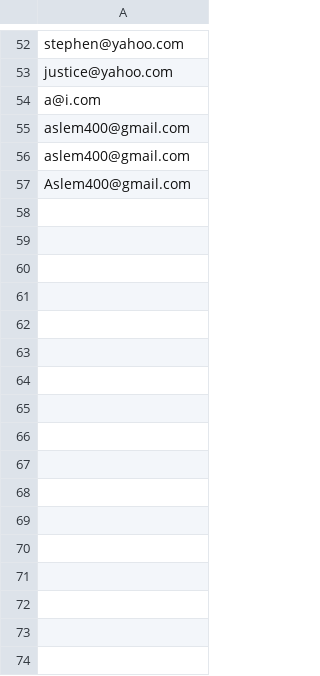
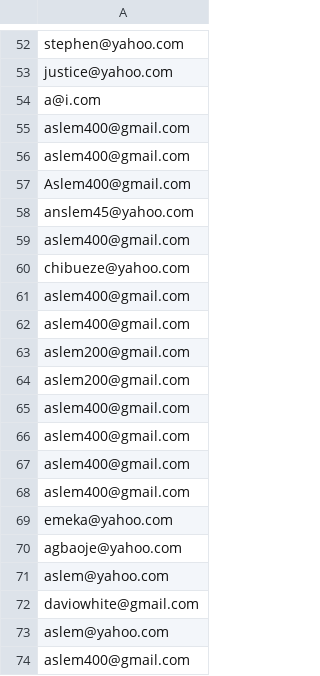
Before and after one commit to spacejupiter/bybarterrserver, a CSV file: service/email.csv, drawn as a sheet; only a part is shown, gaps mark what is left out; the diff names each change by its address in the sheet, - before the commit and + after, or states it on an @@ line.

```diff
--- a/service/email.csv
+++ b/service/email.csv
+row 58: anslem45@yahoo.com
+row 59: aslem400@gmail.com
+row 60: chibueze@yahoo.com
+row 61: aslem400@gmail.com
+row 62: aslem400@gmail.com
+row 63: aslem200@gmail.com
+row 64: aslem200@gmail.com
+row 65: aslem400@gmail.com
+row 66: aslem400@gmail.com
+row 67: aslem400@gmail.com
+row 68: aslem400@gmail.com
+row 69: emeka@yahoo.com
+row 70: agbaoje@yahoo.com
+row 71: aslem@yahoo.com
+row 72: daviowhite@gmail.com
+row 73: aslem@yahoo.com
+row 74: aslem400@gmail.com
```
Also changed, not shown: 27 other files.
